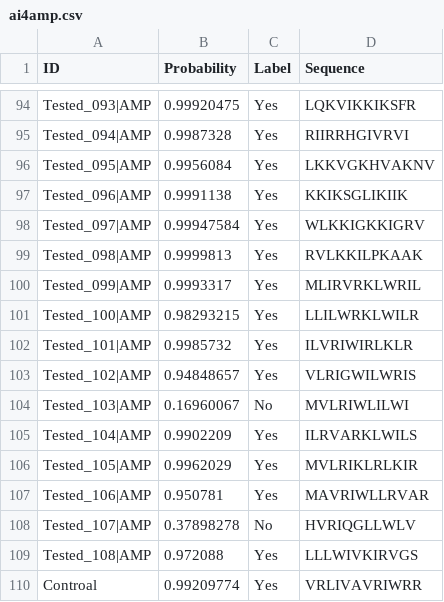
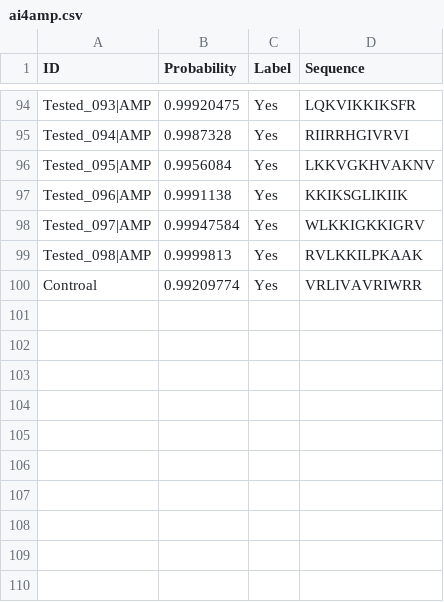
Before and after one commit to chill-bear/peptides, a CSV file: Benchmarks/ai4amp.csv, drawn as a sheet; only a part is shown, gaps mark what is left out.

```diff
--- a/Benchmarks/ai4amp.csv
+++ b/Benchmarks/ai4amp.csv
@@ -99,12 +99,2 @@ Tested_097|AMP,0.99947584,Yes,WLKKIGKKIGRV
 Tested_098|AMP,0.9999813,Yes,RVLKKILPKAAK
-Tested_099|AMP,0.9993317,Yes,MLIRVRKLWRIL
-Tested_100|AMP,0.98293215,Yes,LLILWRKLWILR
-Tested_101|AMP,0.9985732,Yes,ILVRIWIRLKLR
-Tested_102|AMP,0.94848657,Yes,VLRIGWILWRIS
-Tested_103|AMP,0.16960067,No,MVLRIWLILWI
-Tested_104|AMP,0.9902209,Yes,ILRVARKLWILS
-Tested_105|AMP,0.9962029,Yes,MVLRIKLRLKIR
-Tested_106|AMP,0.950781,Yes,MAVRIWLLRVAR
-Tested_107|AMP,0.37898278,No,HVRIQGLLWLV
-Tested_108|AMP,0.972088,Yes,LLLWIVKIRVGS
 Controal,0.99209774,Yes,VRLIVAVRIWRR
```
Also changed, not shown: Benchmarks/dbaasp_res.csv, Benchmarks/macrelout_108.tsv, 23 other files.
